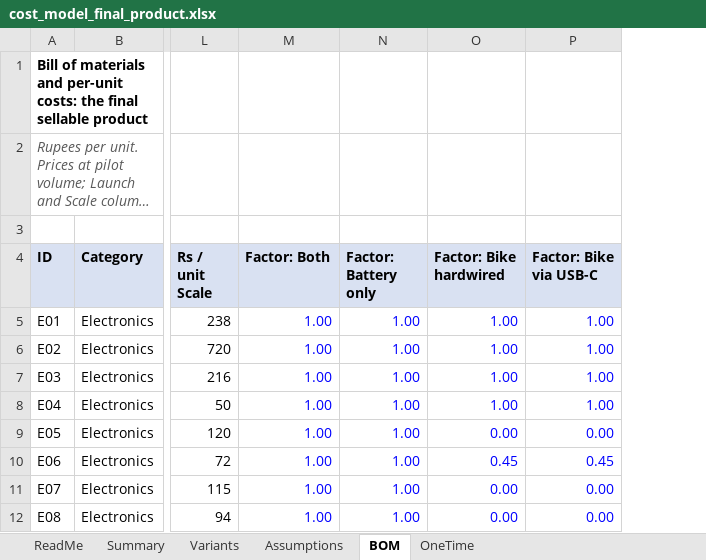
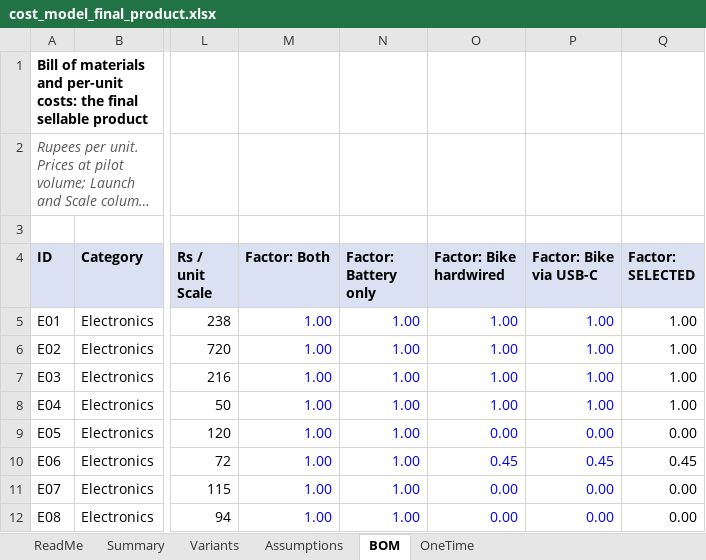
Before and after one commit to sreekanthmp/motonav, an Excel workbook: hardware/cost_model_final_product.xlsx, sheet BOM, drawn as a sheet; only a part is shown, gaps mark what is left out; long unchanged cells end in …; values as stored, in another font and other column widths than the file's, no borders; the diff names each change by its address in the sheet, - before the commit and + after, or states it on an @@ line.

```diff
--- a/hardware/cost_model_final_product.xlsx (sheet BOM)
+++ b/hardware/cost_model_final_product.xlsx (sheet BOM)
+column Q (Factor: SELECTED), rows 5-12: 1.00 | 1.00 | 1.00 | 1.00 | 0.00 | 0.45 | 0.00 | 0.00
```
Also changed, not shown: sheet Summary, sheet Assumptions, sheet ReadMe, formulas that keep their value, 4 other files.
